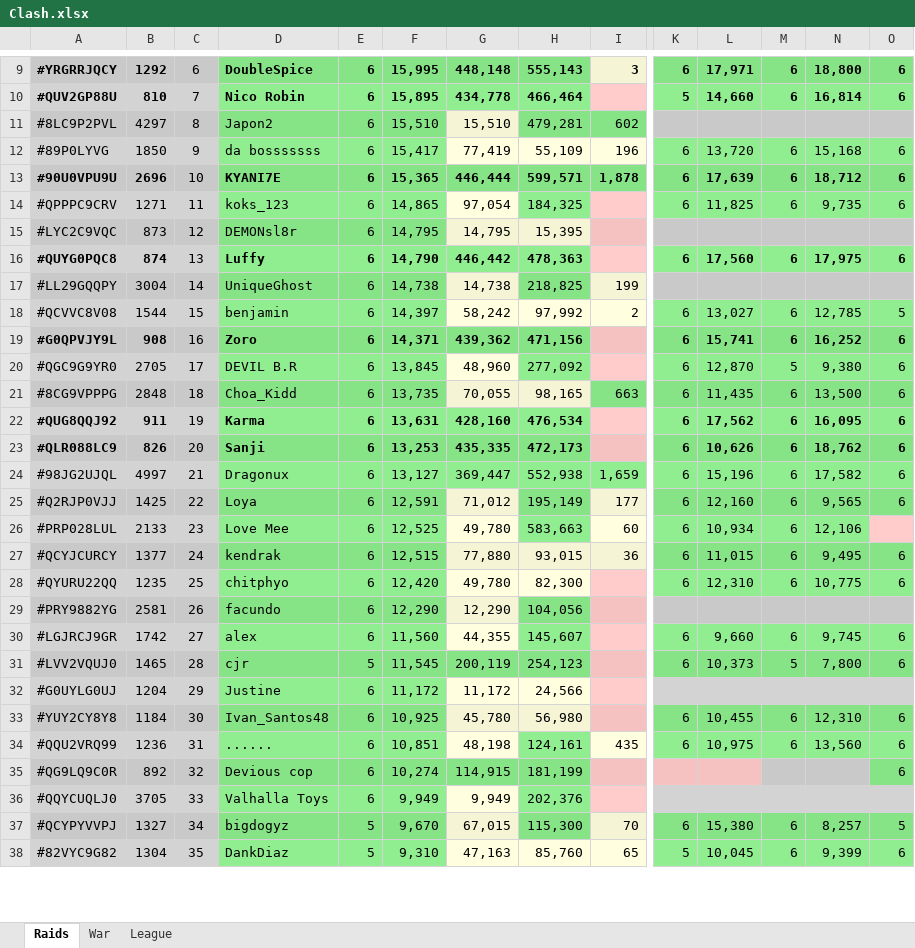
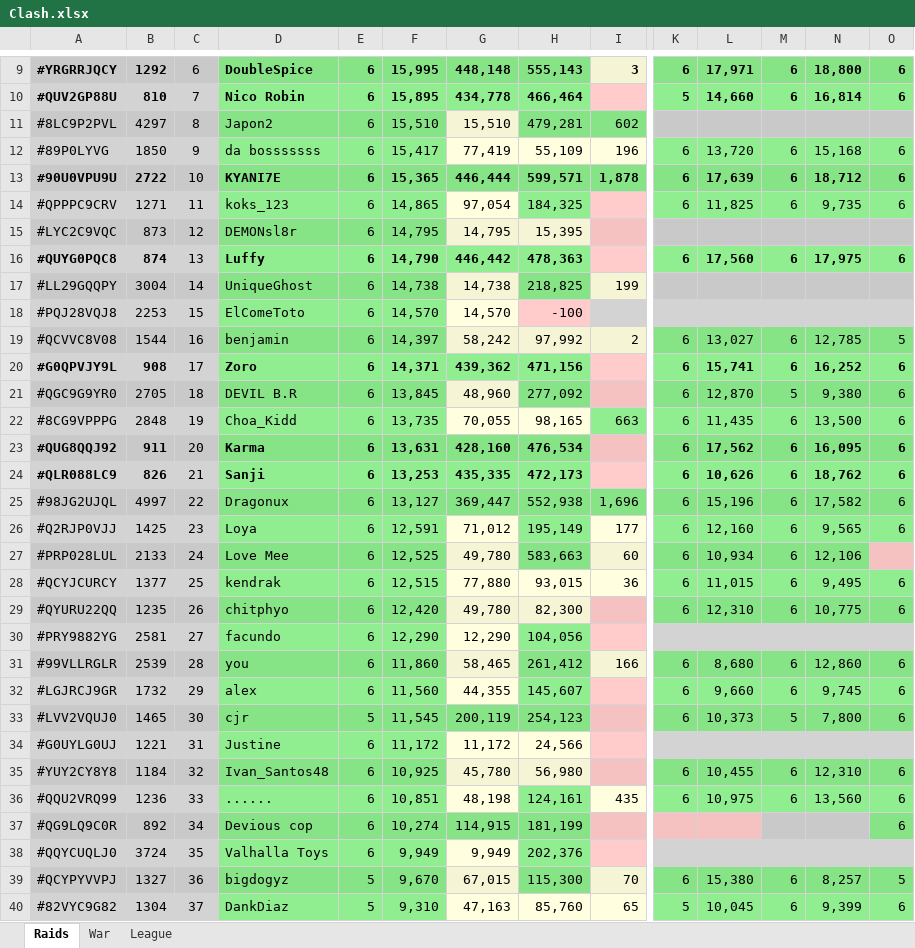
Before and after one commit to KYANI7E/Clans, an Excel workbook: Clash.xlsx, sheet Raids, drawn as a sheet; only a part is shown, gaps mark what is left out; values as stored, in another font and other column widths than the file's, no borders; addresses are those after the commit; rows hold the shown columns only; the diff covers the shown part only; the diff names each change by its address in the sheet, - before the commit and + after, or states it on an @@ line.

Commit message:
updating the clash file from bat manual run

```diff
--- a/Clash.xlsx (sheet Raids)
+++ b/Clash.xlsx (sheet Raids)
-B13: 2696
+B13: 2722
+row 18: #PQJ28VQJ8 | 2253 | 15 | ElComeToto | 6 | 14,570 | 14,570 | -100
-C19: 15
+C19: 16
-C20: 16
+C20: 17
-C21: 17
+C21: 18
-C22: 18
+C22: 19
-C23: 19
+C23: 20
-C24: 20
+C24: 21
-C25: 21
+C25: 22
-I25: 1,659
+I25: 1,696
-C26: 22
+C26: 23
-C27: 23
+C27: 24
-C28: 24
+C28: 25
-C29: 25
+C29: 26
-C30: 26
+C30: 27
+row 31: #99VLLRGLR | 2539 | 28 | you | 6 | 11,860 | 58,465 | 261,412 | 166 | 6 | 8,680 | 6 | 12,860 | 6
-B32: 1742
+B32: 1732
-C32: 27
+C32: 29
-C33: 28
+C33: 30
-B34: 1204
+B34: 1221
-C34: 29
+C34: 31
-C35: 30
+C35: 32
-C36: 31
+C36: 33
-C37: 32
+C37: 34
-B38: 3705
+B38: 3724
-C38: 33
+C38: 35
-C39: 34
+C39: 36
-C40: 35
+C40: 37
```
Also changed, not shown: 1 removed row and 142 edited cells elsewhere in this sheet, sheet War.
